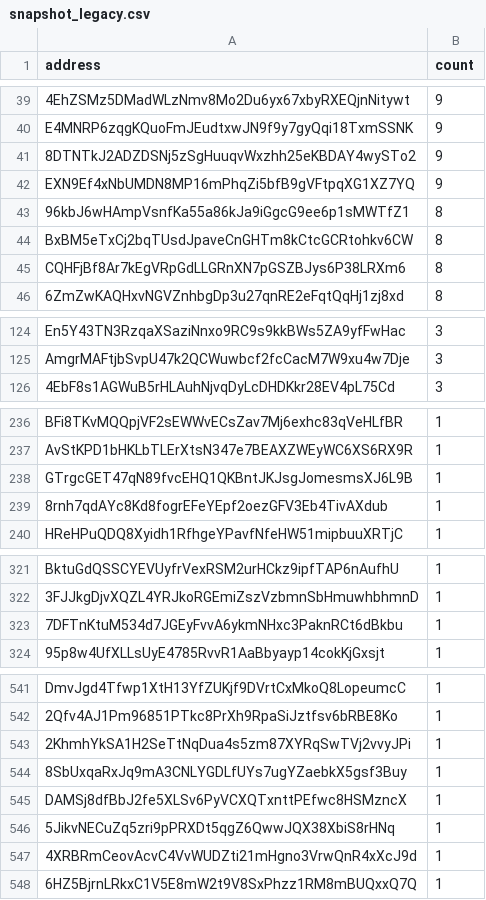
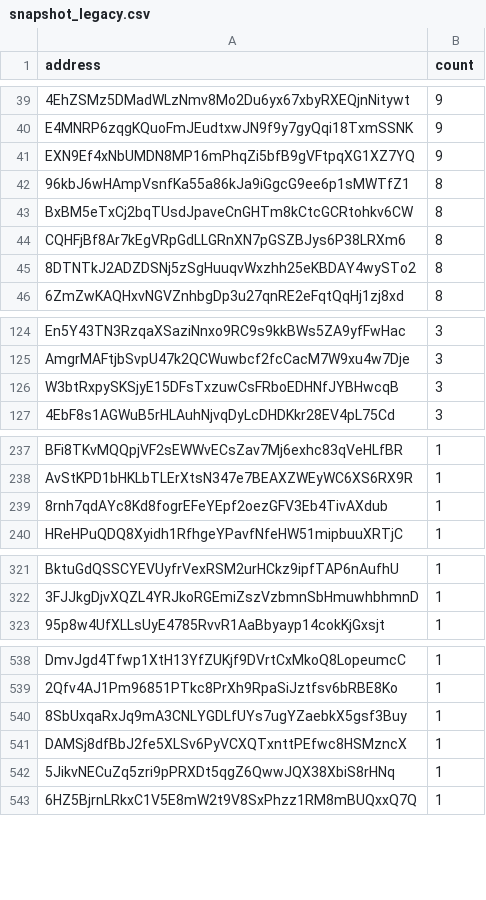
Before and after one commit to QuekzDev/snapshot, a CSV file: snapshot_legacy.csv, drawn as a sheet; only a part is shown, gaps mark what is left out; removed rows and columns are numbered as before the commit, all else as after; the diff covers the shown part only; the diff names each change by its address in the sheet, - before the commit and + after, or states it on an @@ line.

```diff
--- a/snapshot_legacy.csv
+++ b/snapshot_legacy.csv
-row 41: 8DTNTkJ2ADZDSNj5zSgHuuqvWxzhh25eKBDAY4wySTo2 | 9
+row 45: 8DTNTkJ2ADZDSNj5zSgHuuqvWxzhh25eKBDAY4wySTo2 | 8
+row 126: W3btRxpySKSjyE15DFsTxzuwCsFRboEDHNfJYBHwcqB | 3
-row 238: GTrgcGET47qN89fvcEHQ1QKBntJKJsgJomesmsXJ6L9B | 1
-row 323: 7DFTnKtuM534d7JGEyFvvA6ykmNHxc3PaknRCt6dBkbu | 1
-row 543: 2KhmhYkSA1H2SeTtNqDua4s5zm87XYRqSwTVj2vvyJPi | 1
-row 547: 4XRBRmCeovAcvC4VvWUDZti21mHgno3VrwQnR4xXcJ9d | 1
```
Also changed, not shown: 1 added row and 4 removed rows elsewhere in this file.
